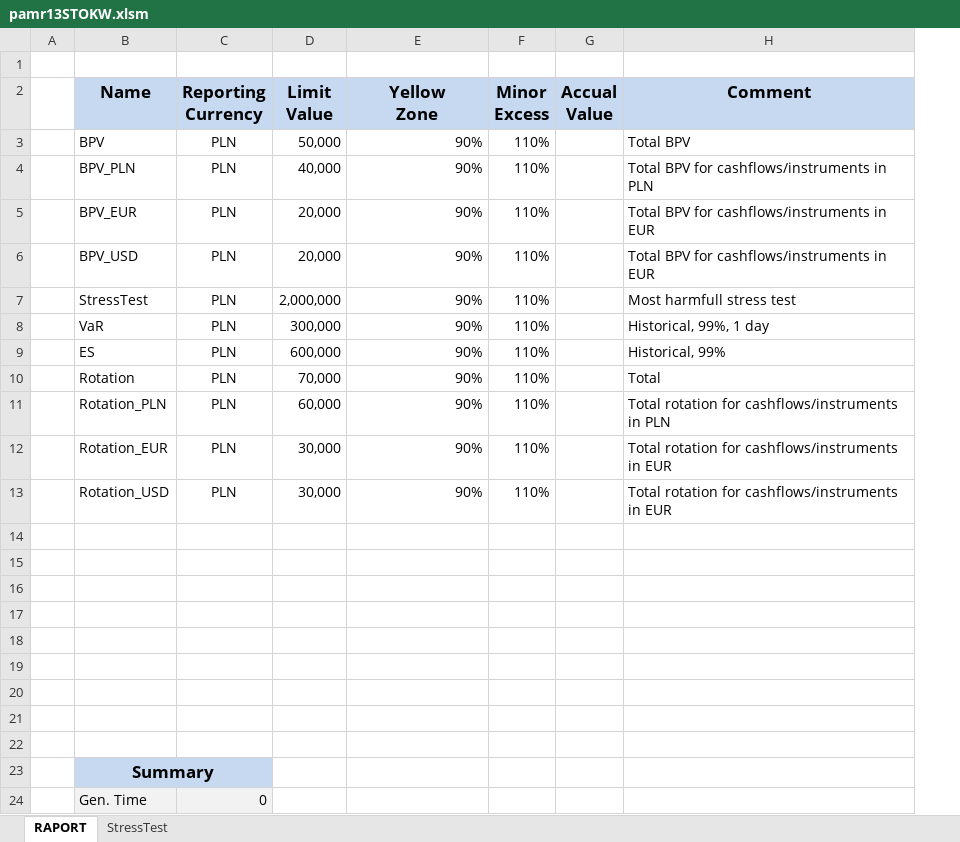
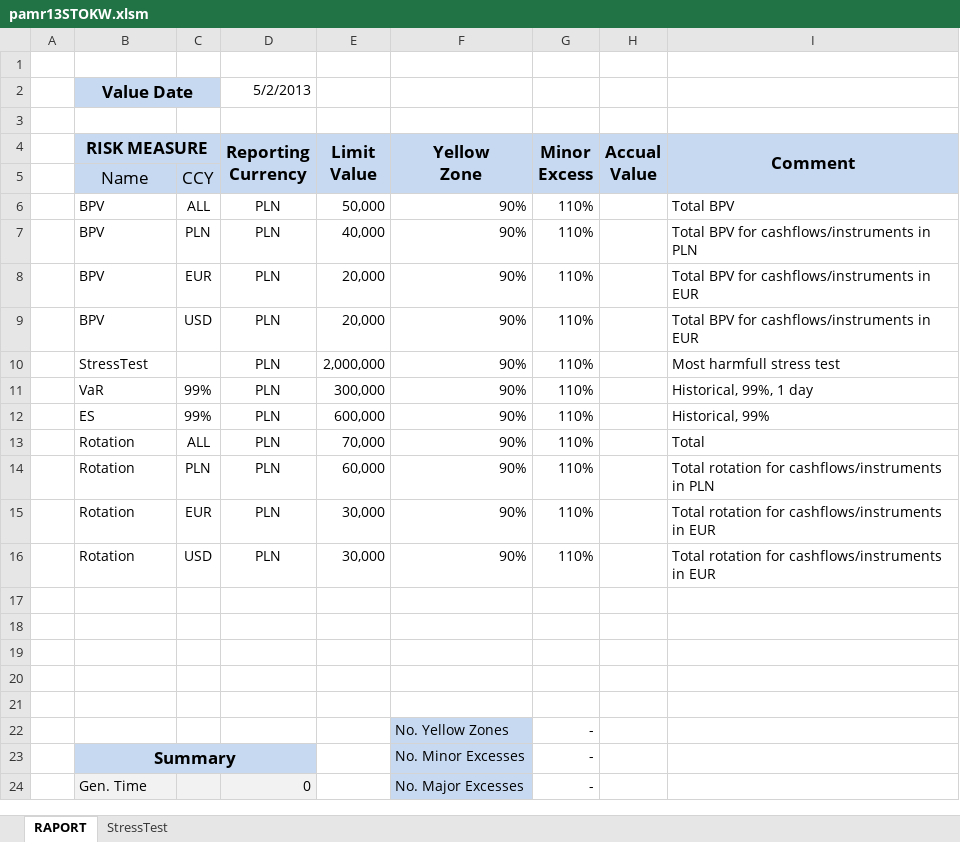
Before and after one commit to expectedshortfall/PAMR, an Excel workbook: pamr13STOKW.xlsm, sheet RAPORT, drawn as a sheet; values as stored, in another font and other column widths than the file's, no borders; charts and pictures and conditional formats not drawn; removed rows and columns are numbered as before the commit, all else as after; the diff names each change by its address in the sheet, - before the commit and + after, or states it on an @@ line.

Commit message:
- Additional RiskMeasureCalculators have been added - Hard-wired ranges have been changed to named ranges

```diff
--- a/pamr13STOKW.xlsm (sheet RAPORT)
+++ b/pamr13STOKW.xlsm (sheet RAPORT)
+column C, rows 6-16: ALL | PLN | EUR | USD |  | 99% | 99% | ALL | PLN | EUR | USD
+row 2:  | Value Date |  | 5/2/2013
+row 3: (empty)
-B4: Name
+B4: RISK MEASURE
+B4:C4 merged
+D4:D5 merged
+E4:E5 merged
+F4:F5 merged
+G4:G5 merged
+H4:H5 merged
+I4:I5 merged
+row 5:  | Name | CCY
-B7 (RISK MEASURE): BPV_PLN
+B7 (RISK MEASURE): BPV
-B8 (RISK MEASURE): BPV_EUR
+B8 (RISK MEASURE): BPV
-B9 (RISK MEASURE): BPV_USD
+B9 (RISK MEASURE): BPV
-B14 (RISK MEASURE): Rotation_PLN
+B14 (RISK MEASURE): Rotation
-B15 (RISK MEASURE): Rotation_EUR
+B15 (RISK MEASURE): Rotation
-B16 (RISK MEASURE): Rotation_USD
+B16 (RISK MEASURE): Rotation
-row 22: (empty)
+row 22:  |  |  |  |  | No. Yellow Zones | -
-F22:F24 fill: none
+F22:F24 fill: #C6D9F1
-row 23: (empty)
+row 23:  | Summary |  |  |  | No. Minor Excesses | -
-B23 fill: none
+B23 fill: #C6D9F1
+B23:D23 merged
-D23 fill: none
+D23 fill: #C6D9F1
-row 24: (empty)
+row 24:  | Gen. Time |  | 0 |  | No. Major Excesses | -
-B24 fill: none
+B24 fill: #F2F2F2
-D24 fill: none
+D24 fill: #F2F2F2
-row 22: (empty)
-row 23:  | Summary
-row 24:  | Gen. Time | 0
```
Also changed, not shown: sheet StressTest, hidden cells, charts or pictures, 10 other files.
